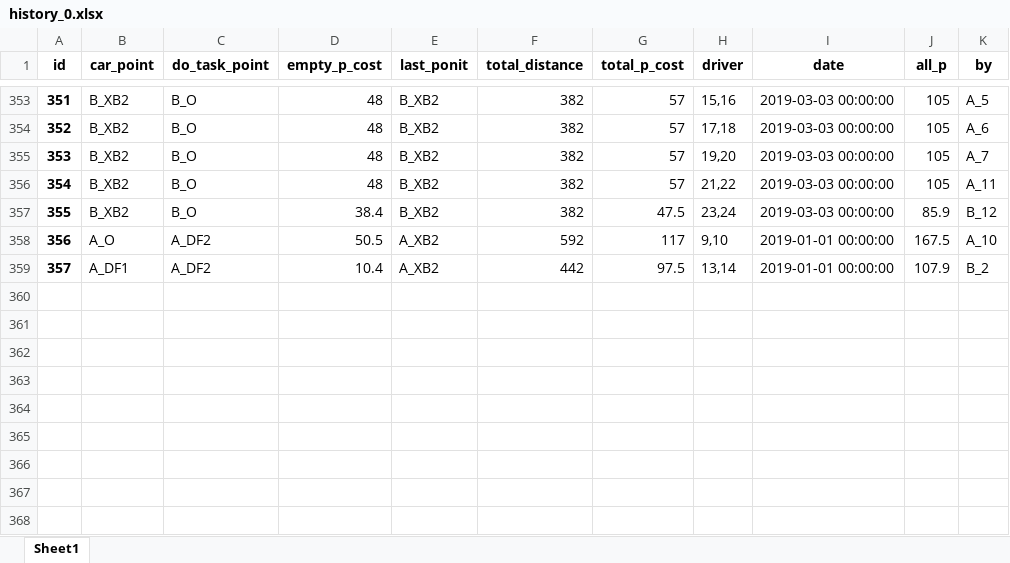
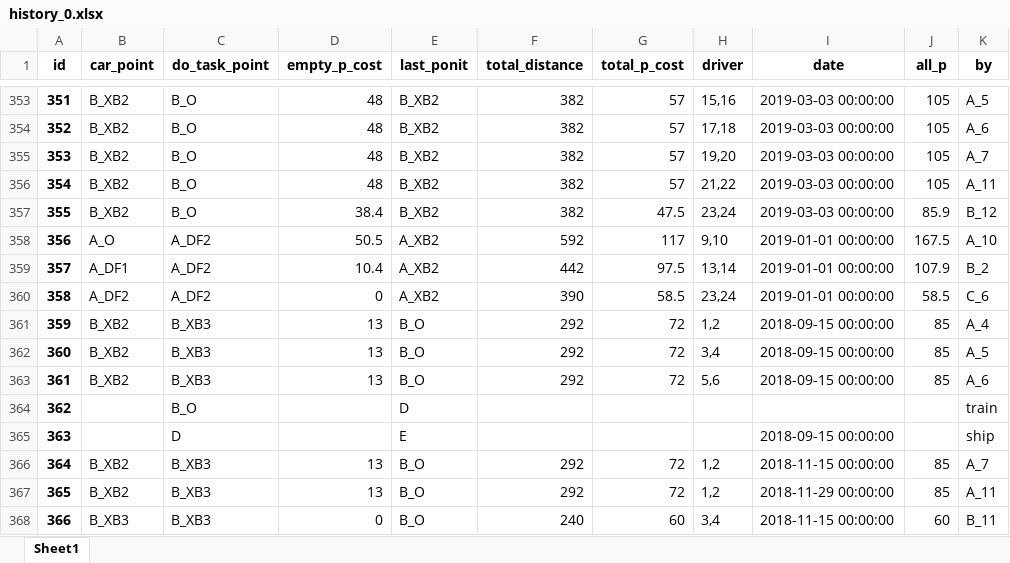
Before and after one commit to ZAchiever/-, an Excel workbook: storage/history_0.xlsx, sheet Sheet1, drawn as a sheet; only a part is shown, gaps mark what is left out; values as stored, in another font and other column widths than the file's, no borders; the diff names each change by its address in the sheet, - before the commit and + after, or states it on an @@ line.

```diff
--- a/storage/history_0.xlsx (sheet Sheet1)
+++ b/storage/history_0.xlsx (sheet Sheet1)
+row 360: 358 | A_DF2 | A_DF2 | 0 | A_XB2 | 390 | 58.5 | 23,24 | 2019-01-01 00:00:00 | 58.5 | C_6
+row 361: 359 | B_XB2 | B_XB3 | 13 | B_O | 292 | 72 | 1,2 | 2018-09-15 00:00:00 | 85 | A_4
+row 362: 360 | B_XB2 | B_XB3 | 13 | B_O | 292 | 72 | 3,4 | 2018-09-15 00:00:00 | 85 | A_5
+row 363: 361 | B_XB2 | B_XB3 | 13 | B_O | 292 | 72 | 5,6 | 2018-09-15 00:00:00 | 85 | A_6
+row 364: 362 |  | B_O |  | D |  |  |  |  |  | train
+row 365: 363 |  | D |  | E |  |  |  | 2018-09-15 00:00:00 |  | ship
+row 366: 364 | B_XB2 | B_XB3 | 13 | B_O | 292 | 72 | 1,2 | 2018-11-15 00:00:00 | 85 | A_7
+row 367: 365 | B_XB2 | B_XB3 | 13 | B_O | 292 | 72 | 1,2 | 2018-11-29 00:00:00 | 85 | A_11
+row 368: 366 | B_XB3 | B_XB3 | 0 | B_O | 240 | 60 | 3,4 | 2018-11-15 00:00:00 | 60 | B_11
```
Also changed, not shown: storage/car_0.xlsx, storage/driver.xlsx, 12 other files.
